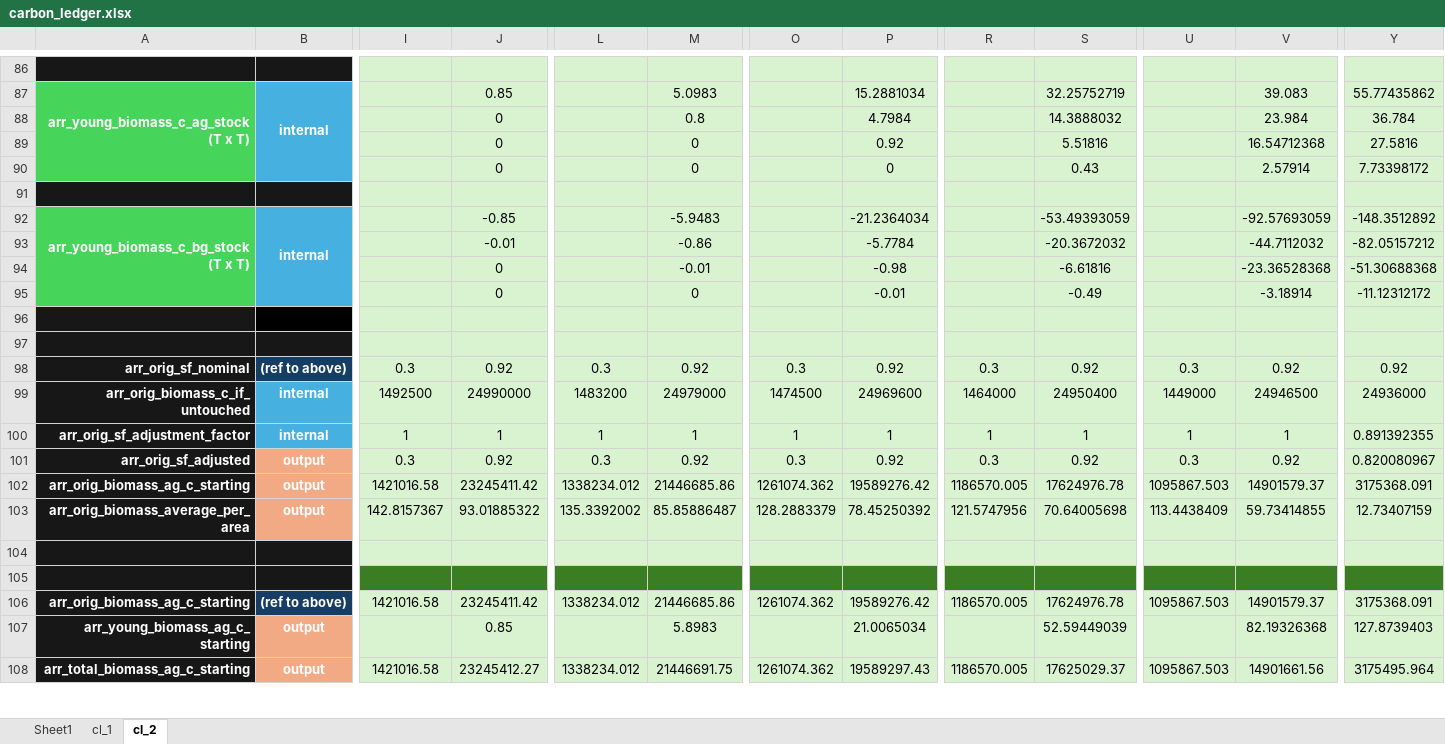
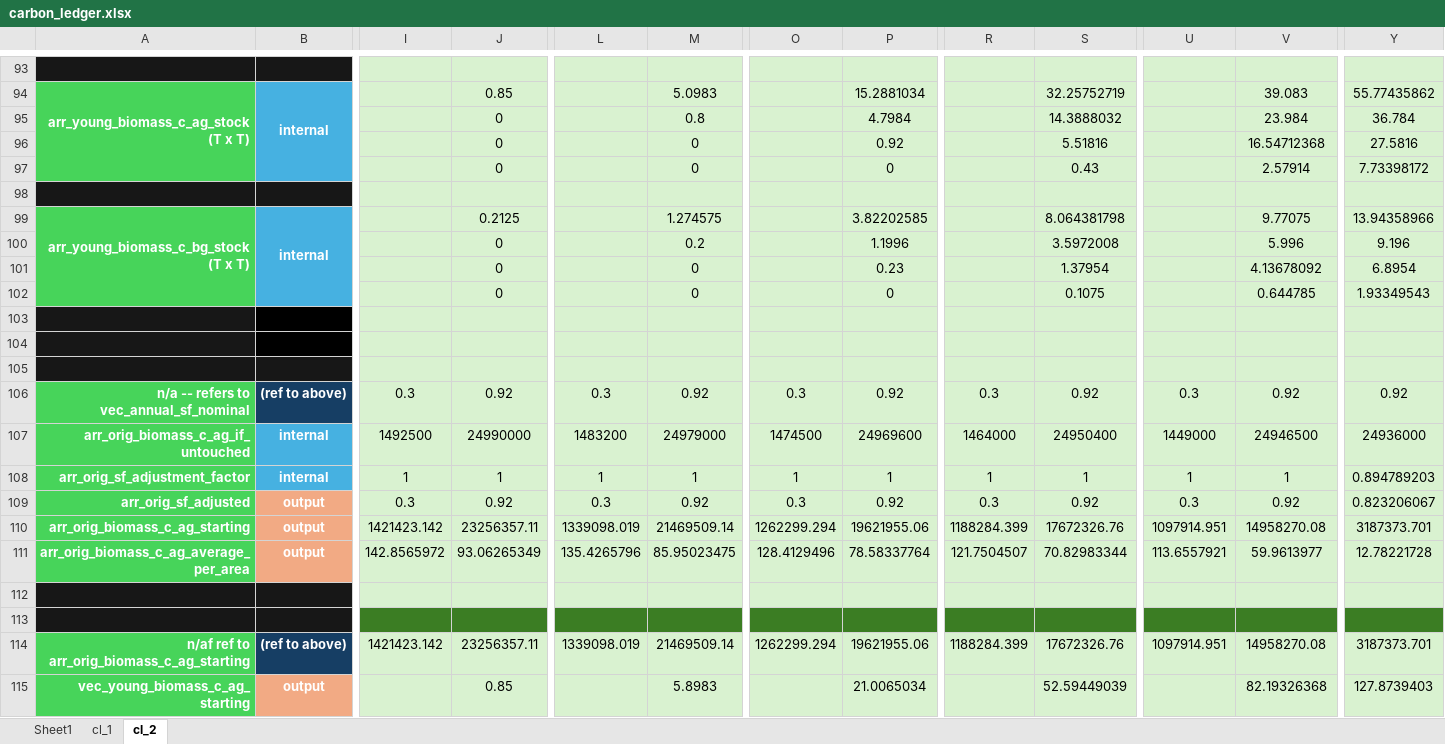
Before and after one commit to jcsyme/sisepuede, an Excel workbook: sisepuede/ref/validation_workbooks/carbon_ledger.xlsx, sheet cl_2, drawn as a sheet; only a part is shown, gaps mark what is left out; values as stored, in another font and other column widths than the file's, no borders; removed rows and columns are numbered as before the commit, all else as after; rows hold the shown columns only; the diff covers the shown part only; the diff names each change by its address in the sheet, - before the commit and + after, or states it on an @@ line.

Commit message:
intermediate update, nearly completed variable transfer to carbon_ledger

```diff
--- a/sisepuede/ref/validation_workbooks/carbon_ledger.xlsx (sheet cl_2)
+++ b/sisepuede/ref/validation_workbooks/carbon_ledger.xlsx (sheet cl_2)
-A92:A95 merged
+A99:A102 merged
-B92:B95 merged
+B99:B102 merged
-J99: -0.85
+J99: 0.2125
-M99: -5.9483
+M99: 1.274575
-P99: -21.2364034
+P99: 3.82202585
-S99: -53.49393059
+S99: 8.064381798
-V99: -92.57693059
+V99: 9.77075
-Y99: -148.3512892
+Y99: 13.94358966
-row 93:  |  |  | -0.01 |  | -0.86 |  | -5.7784 |  | -20.3672032 |  | -44.7112032 | -82.05157212
-row 94:  |  |  | 0 |  | -0.01 |  | -0.98 |  | -6.61816 |  | -23.36528368 | -51.30688368
+row 100:  |  |  | 0 |  | 0.2 |  | 1.1996 |  | 3.5972008 |  | 5.996 | 9.196
+row 101:  |  |  | 0 |  | 0 |  | 0.23 |  | 1.37954 |  | 4.13678092 | 6.8954
+row 102:  |  |  | 0 |  | 0 |  | 0 |  | 0.1075 |  | 0.644785 | 1.93349543
-A103 fill: #47D45A
+A103 fill: #171717
-B103 fill: #46B1E1
+B103 fill: #000000
-row 103:  |  |  | 0 |  | 0 |  | -0.01 |  | -0.49 |  | -3.18914 | -11.12312172
+row 103: (empty)
-A106: arr_orig_sf_nominal
+A106: n/a -- refers to vec_annual_sf_nominal
-A106:A109 fill: #171717
+A106:A109 fill: #47D45A
-A107: arr_orig_biomass_c_if_untouched
+A107: arr_orig_biomass_c_ag_if_untouched
-Y108: 0.891392355
+Y108: 0.894789203
-Y109: 0.820080967
+Y109: 0.823206067
-row 102: arr_orig_biomass_ag_c_starting | output | 1421016.58 | 23245411.42 | 1338234.012 | 21446685.86 | 1261074.362 | 19589276.42 | 1186570.005 | 17624976.78 | 1095867.503 | 14901579.37 | 3175368.091
-row 103: arr_orig_biomass_average_per_area | output | 142.8157367 | 93.01885322 | 135.3392002 | 85.85886487 | 128.2883379 | 78.45250392 | 121.5747956 | 70.64005698 | 113.4438409 | 59.73414855 | 12.73407159
+row 110: arr_orig_biomass_c_ag_starting | output | 1421423.142 | 23256357.11 | 1339098.019 | 21469509.14 | 1262299.294 | 19621955.06 | 1188284.399 | 17672326.76 | 1097914.951 | 14958270.08 | 3187373.701
+row 111: arr_orig_biomass_c_ag_average_per_area | output | 142.8565972 | 93.06265349 | 135.4265796 | 85.95023475 | 128.4129496 | 78.58337764 | 121.7504507 | 70.82983344 | 113.6557921 | 59.9613977 | 12.78221728
-row 106: arr_orig_biomass_ag_c_starting | (ref to above) | 1421016.58 | 23245411.42 | 1338234.012 | 21446685.86 | 1261074.362 | 19589276.42 | 1186570.005 | 17624976.78 | 1095867.503 | 14901579.37 | 3175368.091
+row 114: n/af ref to arr_orig_biomass_c_ag_starting | (ref to above) | 1421423.142 | 23256357.11 | 1339098.019 | 21469509.14 | 1262299.294 | 19621955.06 | 1188284.399 | 17672326.76 | 1097914.951 | 14958270.08 | 3187373.701
-A115: arr_young_biomass_ag_c_starting
+A115: vec_young_biomass_c_ag_starting
-A115 fill: #171717
+A115 fill: #47D45A
-row 108: arr_total_biomass_ag_c_starting | output | 1421016.58 | 23245412.27 | 1338234.012 | 21446691.75 | 1261074.362 | 19589297.43 | 1186570.005 | 17625029.37 | 1095867.503 | 14901661.56 | 3175495.964
```
Also changed, not shown: 34 added rows, 26 removed rows, 26 edited cells, cell formats and merged cells elsewhere in this sheet, formulas that keep their value, 1 other file.
